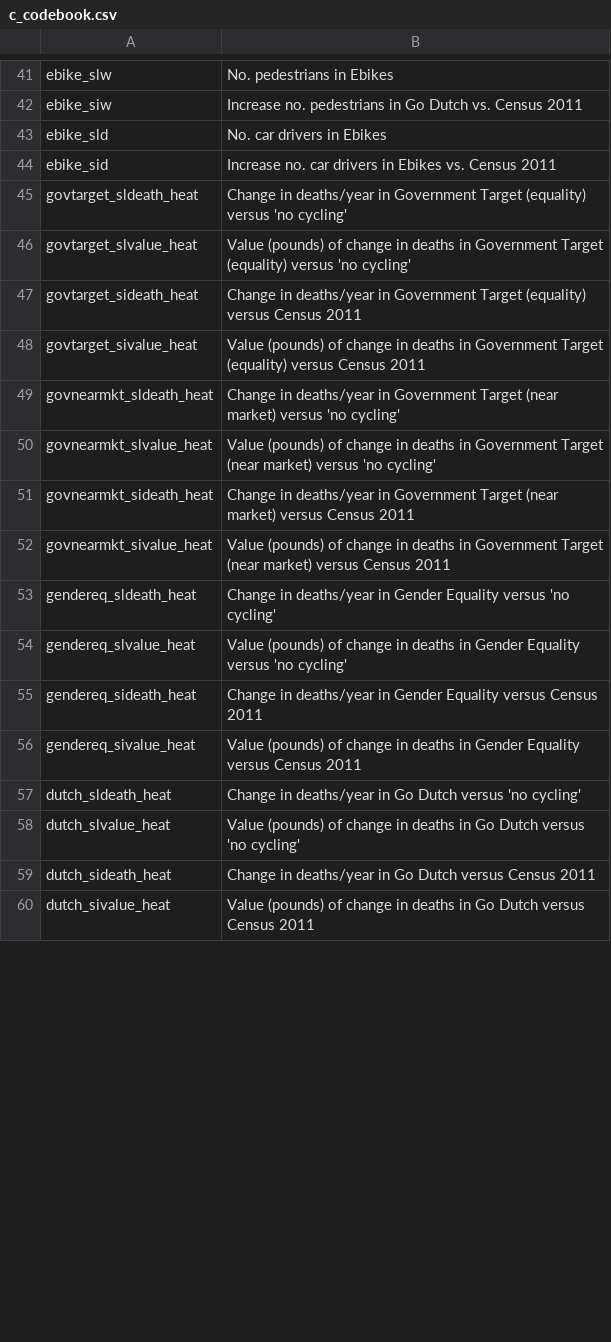
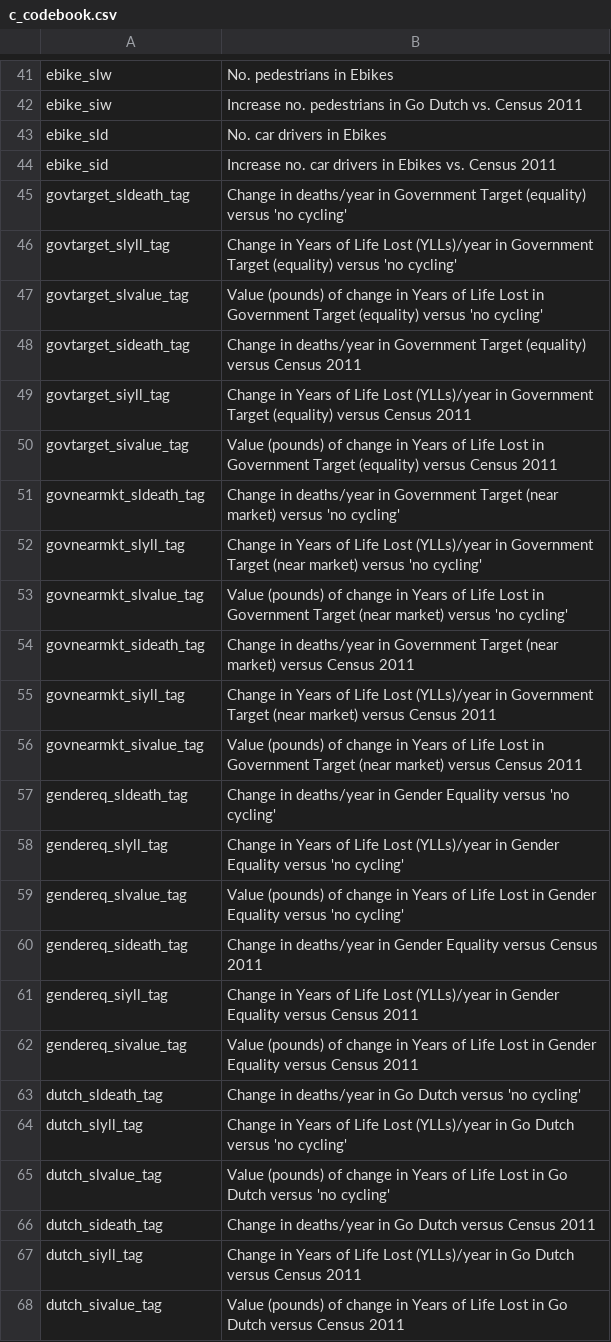
Before and after one commit to npct/pct-shiny, a CSV file: regions_www/www/static/02_codebooks/commute/c_codebook.csv, drawn as a sheet; only a part is shown, gaps mark what is left out; the diff covers the shown part only.

```diff
--- a/regions_www/www/static/02_codebooks/commute/c_codebook.csv
+++ b/regions_www/www/static/02_codebooks/commute/c_codebook.csv
@@ -44,17 +44,25 @@ ebike_sld,No. car drivers in Ebikes
 ebike_sid,Increase no. car drivers in Ebikes vs. Census 2011
-govtarget_sldeath_heat,Change in deaths/year in Government Target (equality) versus 'no cycling'
-govtarget_slvalue_heat,Value (pounds) of change in deaths in Government Target (equality) versus 'no cycling'
-govtarget_sideath_heat,Change in deaths/year in Government Target (equality) versus Census 2011
-govtarget_sivalue_heat,Value (pounds) of change in deaths in Government Target (equality) versus Census 2011
-govnearmkt_sldeath_heat,Change in deaths/year in Government Target (near market) versus 'no cycling'
-govnearmkt_slvalue_heat,Value (pounds) of change in deaths in Government Target (near market) versus 'no cycling'
-govnearmkt_sideath_heat,Change in deaths/year in Government Target (near market) versus Census 2011
-govnearmkt_sivalue_heat,Value (pounds) of change in deaths in Government Target (near market) versus Census 2011
-gendereq_sldeath_heat,Change in deaths/year in Gender Equality versus 'no cycling'
-gendereq_slvalue_heat,Value (pounds) of change in deaths in Gender Equality versus 'no cycling'
-gendereq_sideath_heat,Change in deaths/year in Gender Equality versus Census 2011
-gendereq_sivalue_heat,Value (pounds) of change in deaths in Gender Equality versus Census 2011
-dutch_sldeath_heat,Change in deaths/year in Go Dutch versus 'no cycling'
-dutch_slvalue_heat,Value (pounds) of change in deaths in Go Dutch versus 'no cycling'
-dutch_sideath_heat,Change in deaths/year in Go Dutch versus Census 2011
-dutch_sivalue_heat,Value (pounds) of change in deaths in Go Dutch versus Census 2011
+govtarget_sldeath_tag,Change in deaths/year in Government Target (equality) versus 'no cycling'
+govtarget_slyll_tag,Change in Years of Life Lost (YLLs)/year in Government Target (equality) versus 'no cycling'
+govtarget_slvalue_tag,Value (pounds) of change in Years of Life Lost in Government Target (equality) versus 'no cycling'
+govtarget_sideath_tag,Change in deaths/year in Government Target (equality) versus Census 2011
+govtarget_siyll_tag,Change in Years of Life Lost (YLLs)/year in Government Target (equality) versus Census 2011
+govtarget_sivalue_tag,Value (pounds) of change in Years of Life Lost in Government Target (equality) versus Census 2011
+govnearmkt_sldeath_tag,Change in deaths/year in Government Target (near market) versus 'no cycling'
+govnearmkt_slyll_tag,Change in Years of Life Lost (YLLs)/year in Government Target (near market) versus 'no cycling'
+govnearmkt_slvalue_tag,Value (pounds) of change in Years of Life Lost in Government Target (near market) versus 'no cycling'
+govnearmkt_sideath_tag,Change in deaths/year in Government Target (near market) versus Census 2011
+govnearmkt_siyll_tag,Change in Years of Life Lost (YLLs)/year in Government Target (near market) versus Census 2011
+govnearmkt_sivalue_tag,Value (pounds) of change in Years of Life Lost in Government Target (near market) versus Census 2011
+gendereq_sldeath_tag,Change in deaths/year in Gender Equality versus 'no cycling'
+gendereq_slyll_tag,Change in Years of Life Lost (YLLs)/year in Gender Equality versus 'no cycling'
+gendereq_slvalue_tag,Value (pounds) of change in Years of Life Lost in Gender Equality versus 'no cycling'
+gendereq_sideath_tag,Change in deaths/year in Gender Equality versus Census 2011
+gendereq_siyll_tag,Change in Years of Life Lost (YLLs)/year in Gender Equality versus Census 2011
+gendereq_sivalue_tag,Value (pounds) of change in Years of Life Lost in Gender Equality versus Census 2011
+dutch_sldeath_tag,Change in deaths/year in Go Dutch versus 'no cycling'
+dutch_slyll_tag,Change in Years of Life Lost (YLLs)/year in Go Dutch versus 'no cycling'
+dutch_slvalue_tag,Value (pounds) of change in Years of Life Lost in Go Dutch versus 'no cycling'
+dutch_sideath_tag,Change in deaths/year in Go Dutch versus Census 2011
+dutch_siyll_tag,Change in Years of Life Lost (YLLs)/year in Go Dutch versus Census 2011
+dutch_sivalue_tag,Value (pounds) of change in Years of Life Lost in Go Dutch versus Census 2011
```
Also changed, not shown: 2 added rows and 6 edited cells elsewhere in this file, regions_www/www/static/02_codebooks/commute/lad_codebook.csv, regions_www/www/static/02_codebooks/commute/od_l_rf_codebook.csv, 6 other files.
